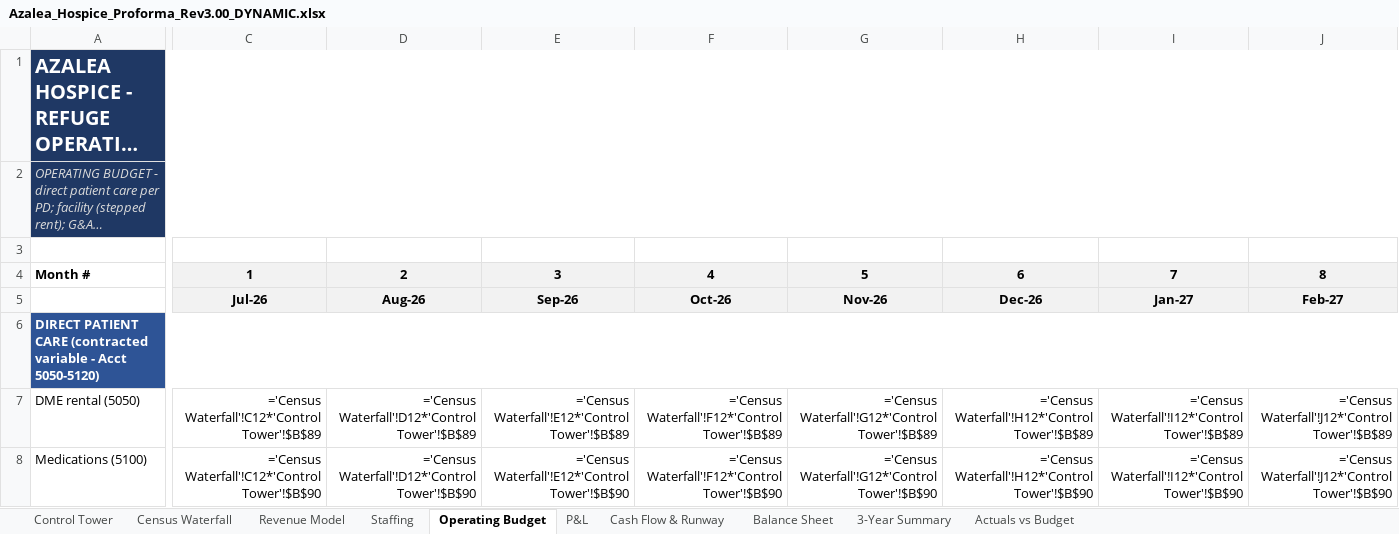
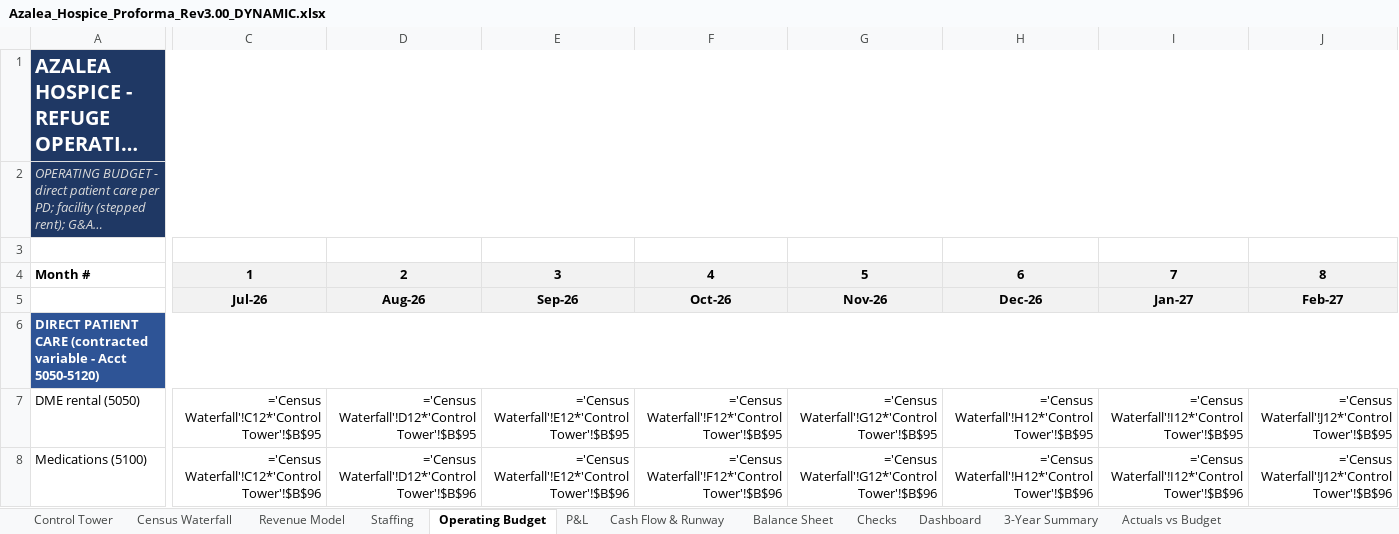
Before and after one commit to geoffschackmann1/genai-launchpad, an Excel workbook: financial_models/output/Azalea_Hospice_Proforma_Rev3.00_DYNAMIC.xlsx, sheet Operating Budget, drawn as a sheet; only a part is shown, gaps mark what is left out; long unchanged cells end in …; values as stored, in another font and other column widths than the file's, no borders; formulas without a stored value are shown as written; the diff covers the shown part only; the diff names each change by its address in the sheet, - before the commit and + after, or states it on an @@ line.

```diff
--- a/financial_models/output/Azalea_Hospice_Proforma_Rev3.00_DYNAMIC.xlsx (sheet Operating Budget)
+++ b/financial_models/output/Azalea_Hospice_Proforma_Rev3.00_DYNAMIC.xlsx (sheet Operating Budget)
+sheet tab: Checks
+sheet tab: Dashboard
-C7: ='Census Waterfall'!C12*'Control Tower'!$B$89
+C7: ='Census Waterfall'!C12*'Control Tower'!$B$95
-D7: ='Census Waterfall'!D12*'Control Tower'!$B$89
+D7: ='Census Waterfall'!D12*'Control Tower'!$B$95
-E7: ='Census Waterfall'!E12*'Control Tower'!$B$89
+E7: ='Census Waterfall'!E12*'Control Tower'!$B$95
-F7: ='Census Waterfall'!F12*'Control Tower'!$B$89
+F7: ='Census Waterfall'!F12*'Control Tower'!$B$95
-G7: ='Census Waterfall'!G12*'Control Tower'!$B$89
+G7: ='Census Waterfall'!G12*'Control Tower'!$B$95
-H7: ='Census Waterfall'!H12*'Control Tower'!$B$89
+H7: ='Census Waterfall'!H12*'Control Tower'!$B$95
-I7: ='Census Waterfall'!I12*'Control Tower'!$B$89
+I7: ='Census Waterfall'!I12*'Control Tower'!$B$95
-J7: ='Census Waterfall'!J12*'Control Tower'!$B$89
+J7: ='Census Waterfall'!J12*'Control Tower'!$B$95
-C8: ='Census Waterfall'!C12*'Control Tower'!$B$90
+C8: ='Census Waterfall'!C12*'Control Tower'!$B$96
-D8: ='Census Waterfall'!D12*'Control Tower'!$B$90
+D8: ='Census Waterfall'!D12*'Control Tower'!$B$96
-E8: ='Census Waterfall'!E12*'Control Tower'!$B$90
+E8: ='Census Waterfall'!E12*'Control Tower'!$B$96
-F8: ='Census Waterfall'!F12*'Control Tower'!$B$90
+F8: ='Census Waterfall'!F12*'Control Tower'!$B$96
-G8: ='Census Waterfall'!G12*'Control Tower'!$B$90
+G8: ='Census Waterfall'!G12*'Control Tower'!$B$96
-H8: ='Census Waterfall'!H12*'Control Tower'!$B$90
+H8: ='Census Waterfall'!H12*'Control Tower'!$B$96
-I8: ='Census Waterfall'!I12*'Control Tower'!$B$90
+I8: ='Census Waterfall'!I12*'Control Tower'!$B$96
-J8: ='Census Waterfall'!J12*'Control Tower'!$B$90
+J8: ='Census Waterfall'!J12*'Control Tower'!$B$96
```
Also changed, not shown: 1 added row, 1 removed row and 741 edited cells elsewhere in this sheet, sheet Staffing, sheet Cash Flow & Runway, sheet Balance Sheet, sheet Revenue Model, sheet P&L, sheet Census Waterfall, 3 more sheets, sba_application/09_financial_model/Azalea_Hospice_Proforma_Rev3.00_DYNAMIC.xlsx, 3 other files.
